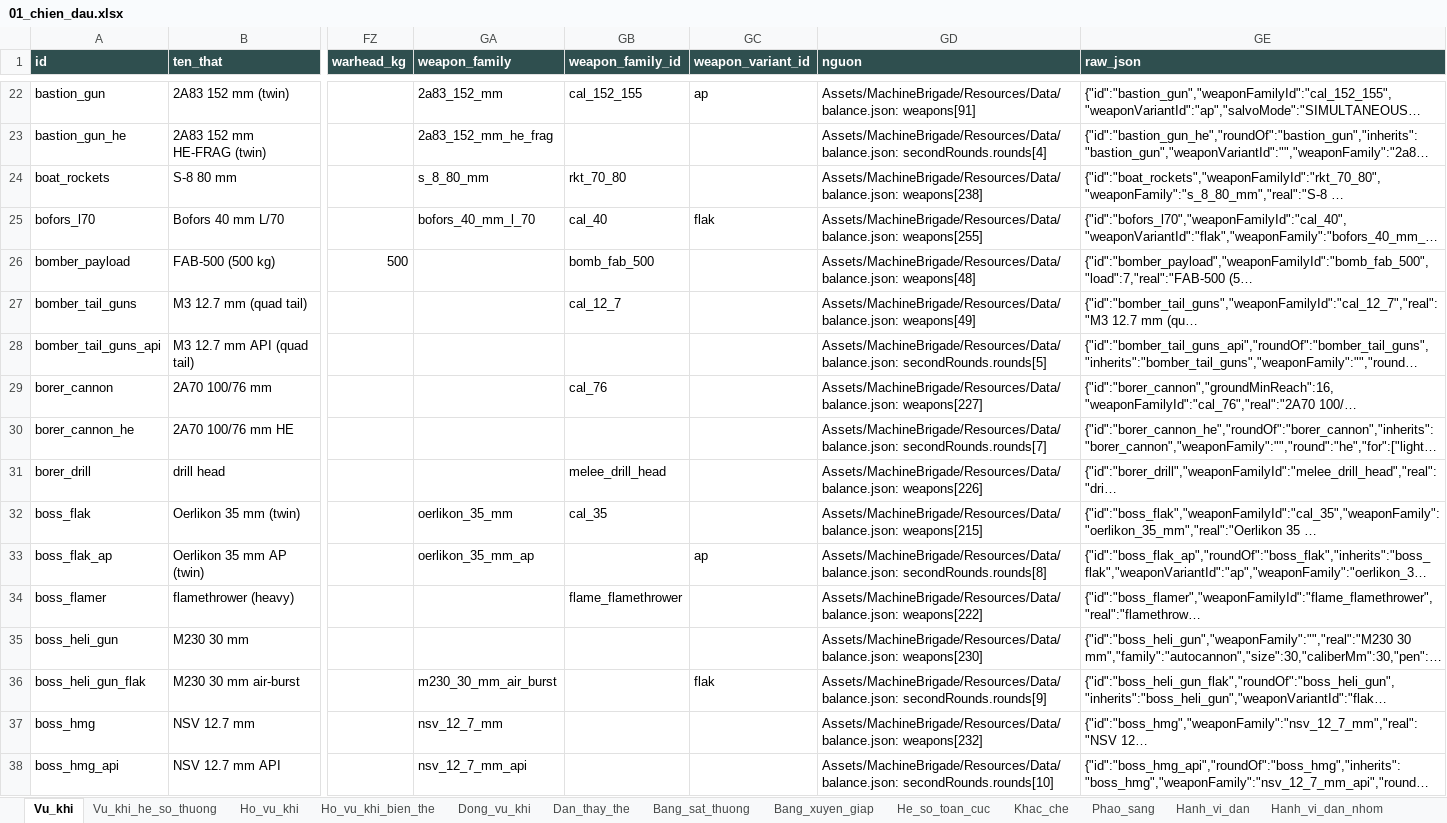
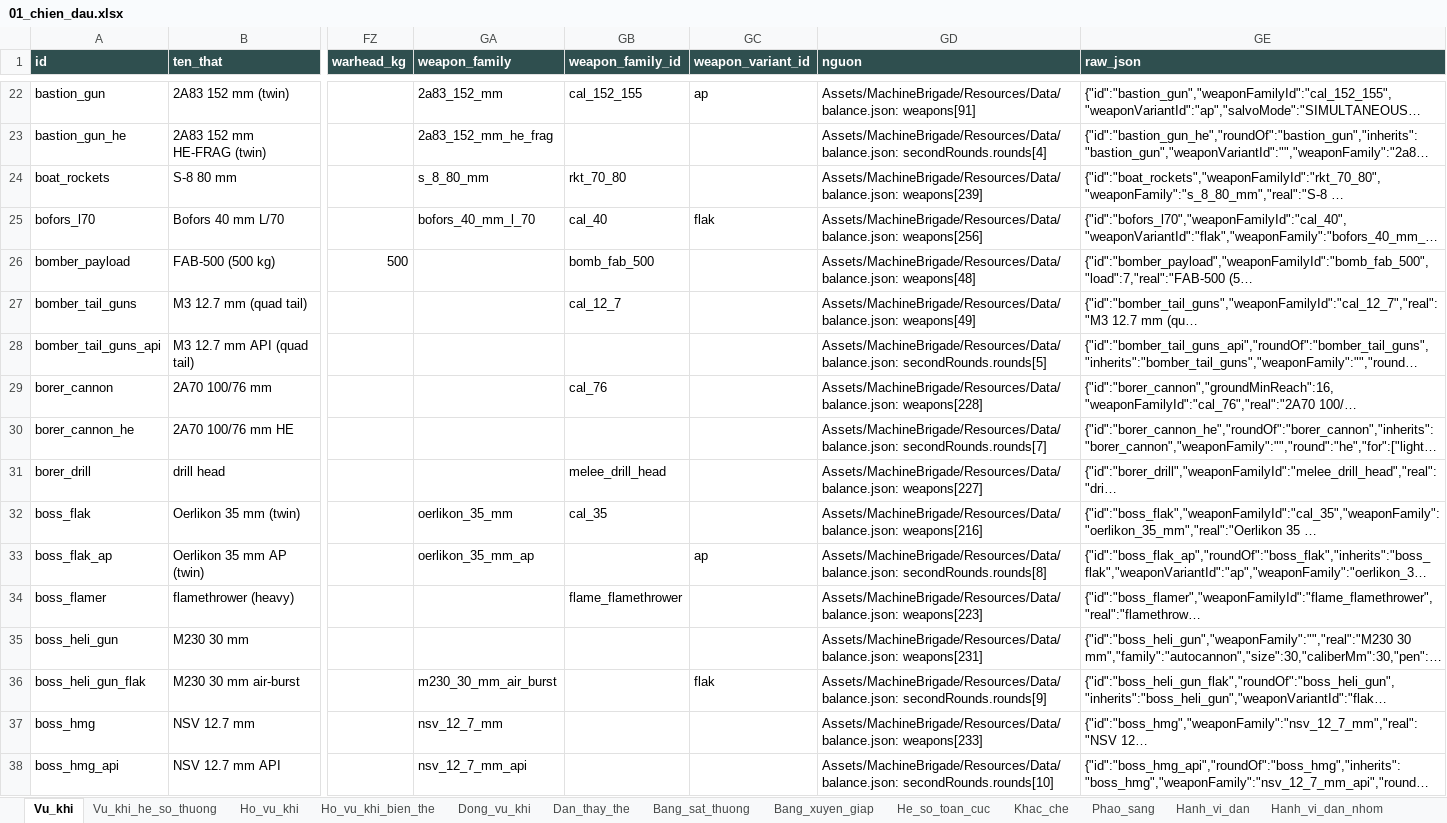
Before and after one commit to Winka173/machine-bridage, an Excel workbook: Docs/export/current/01_chien_dau.xlsx, sheet Vu_khi, drawn as a sheet; only a part is shown, gaps mark what is left out; long unchanged cells end in …; values as stored, in another font and other column widths than the file's, no borders; the diff covers the shown part only; the diff names each change by its address in the sheet, - before the commit and + after, or states it on an @@ line.

```diff
--- a/Docs/export/current/01_chien_dau.xlsx (sheet Vu_khi)
+++ b/Docs/export/current/01_chien_dau.xlsx (sheet Vu_khi)
-GD24 (nguon): Assets/MachineBrigade/Resources/Data/balance.json: weapons[238]
+GD24 (nguon): Assets/MachineBrigade/Resources/Data/balance.json: weapons[239]
-GD25 (nguon): Assets/MachineBrigade/Resources/Data/balance.json: weapons[255]
+GD25 (nguon): Assets/MachineBrigade/Resources/Data/balance.json: weapons[256]
-GD29 (nguon): Assets/MachineBrigade/Resources/Data/balance.json: weapons[227]
+GD29 (nguon): Assets/MachineBrigade/Resources/Data/balance.json: weapons[228]
-GD31 (nguon): Assets/MachineBrigade/Resources/Data/balance.json: weapons[226]
+GD31 (nguon): Assets/MachineBrigade/Resources/Data/balance.json: weapons[227]
-GD32 (nguon): Assets/MachineBrigade/Resources/Data/balance.json: weapons[215]
+GD32 (nguon): Assets/MachineBrigade/Resources/Data/balance.json: weapons[216]
-GD34 (nguon): Assets/MachineBrigade/Resources/Data/balance.json: weapons[222]
+GD34 (nguon): Assets/MachineBrigade/Resources/Data/balance.json: weapons[223]
-GD35 (nguon): Assets/MachineBrigade/Resources/Data/balance.json: weapons[230]
+GD35 (nguon): Assets/MachineBrigade/Resources/Data/balance.json: weapons[231]
-GD37 (nguon): Assets/MachineBrigade/Resources/Data/balance.json: weapons[232]
+GD37 (nguon): Assets/MachineBrigade/Resources/Data/balance.json: weapons[233]
```
Also changed, not shown: 1 added row and 434 edited cells elsewhere in this sheet, sheet Vu_khi_suy_ra, sheet Vu_khi_so_sanh_that, sheet Vu_khi_tham_chieu, sheet Vu_khi_he_so_thuong, sheet Bom_canh_bao, sheet Bom_vu_khi, 3 more sheets, Docs/export/current/00_index.xlsx, Docs/export/current/03_can_cu.xlsx, 13 other files.
